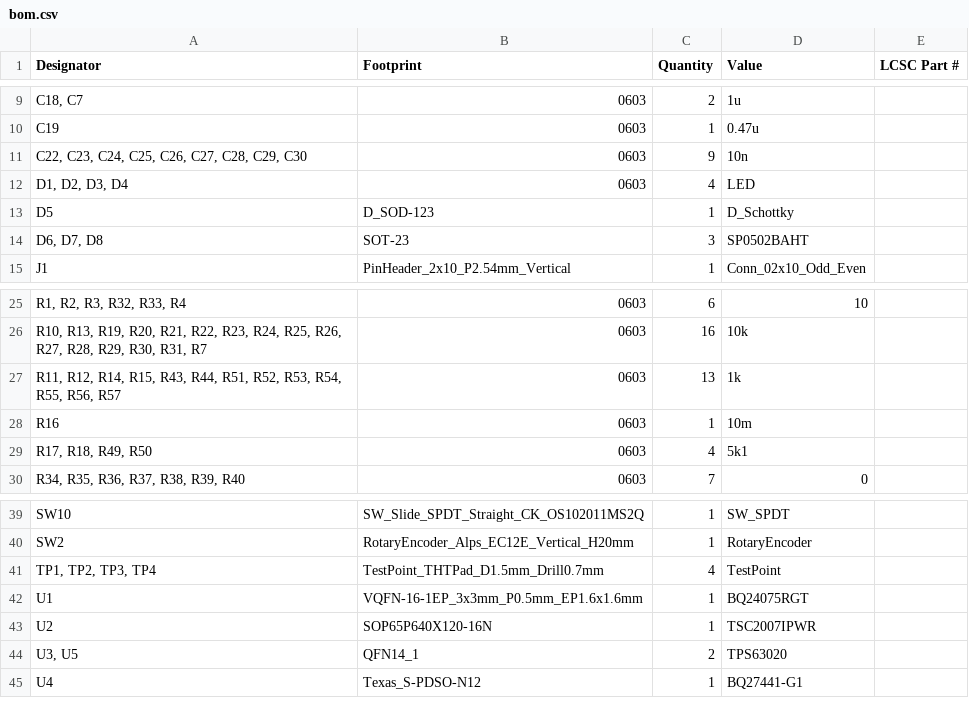
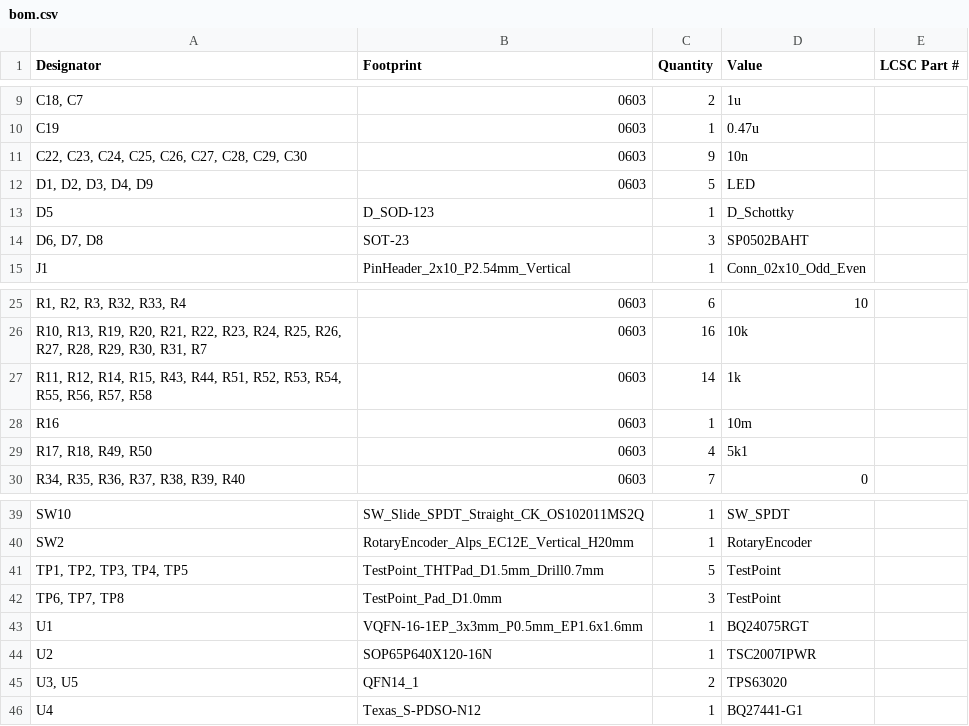
Before and after one commit to kpezeshki/portaPLUTO, a CSV file: plutopack_frontend_pcb/plutopack/production/bom.csv, drawn as a sheet; only a part is shown, gaps mark what is left out; the diff names each change by its address in the sheet, - before the commit and + after, or states it on an @@ line.

```diff
--- a/plutopack_frontend_pcb/plutopack/production/bom.csv
+++ b/plutopack_frontend_pcb/plutopack/production/bom.csv
-A12 (Designator): D1, D2, D3, D4
+A12 (Designator): D1, D2, D3, D4, D9
-C12 (Quantity): 4
+C12 (Quantity): 5
-A27 (Designator): …R55, R56, R57
+A27 (Designator): …R55, R56, R57, R58
-C27 (Quantity): 13
+C27 (Quantity): 14
-A41 (Designator): TP1, TP2, TP3, TP4
+A41 (Designator): TP1, TP2, TP3, TP4, TP5
-C41 (Quantity): 4
+C41 (Quantity): 5
+row 42: TP6, TP7, TP8 | TestPoint_Pad_D1.0mm | 3 | TestPoint
```
Also changed, not shown: plutopack_frontend_pcb/plutopack/production/designators.csv, plutopack_frontend_pcb/plutopack/production/plutopack_V6_JLC_assembly_bom.csv, 17 other files.
